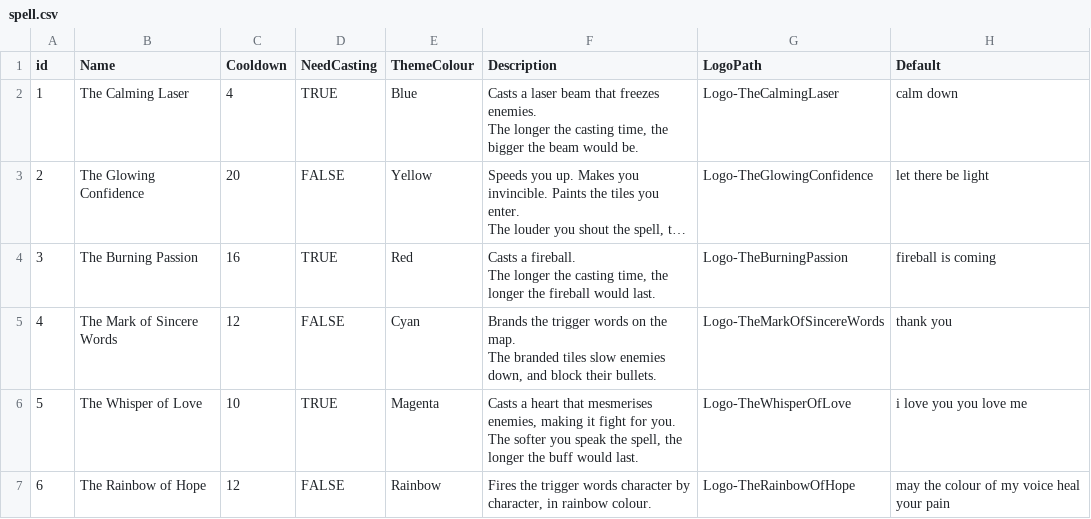
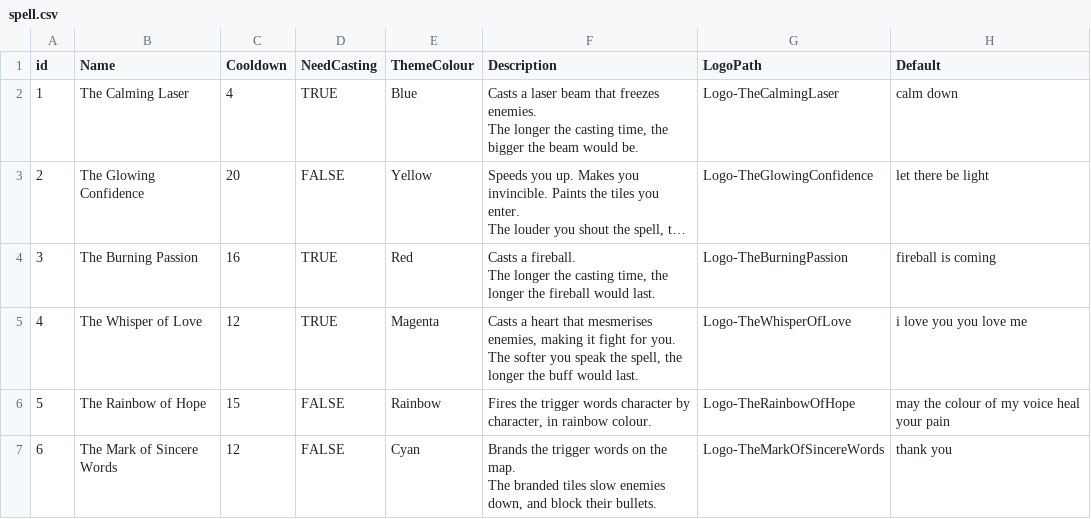
Before and after one commit to BowenJXD/TheColourOfVoice, a CSV file: TheColourOfVoice/Assets/Resources/Configs/spell.csv, drawn as a sheet; long unchanged cells end in …; removed rows and columns are numbered as before the commit, all else as after; ↵ is a line break in a cell; the diff names each change by its address in the sheet, - before the commit and + after, or states it on an @@ line.

Commit message:
The rainbow of hope implemented.

```diff
--- a/TheColourOfVoice/Assets/Resources/Configs/spell.csv
+++ b/TheColourOfVoice/Assets/Resources/Configs/spell.csv
+row 5: 4 | The Whisper of Love | 12 | TRUE | Magenta | Casts a heart that mesmerises enemies, making it fight for you. ↵ The softer you speak the spell, the longer the buff would last. | Logo-TheWhisperOfLove | i love you you love me
+row 6: 5 | The Rainbow of Hope | 15 | FALSE | Rainbow | Fires the trigger words character by character, in rainbow colour. | Logo-TheRainbowOfHope | may the colour of my voice heal your pain
@@ column A (id) renumbered in row 7 @@
-row 6: 5 | The Whisper of Love | 10 | TRUE | Magenta | Casts a heart that mesmerises enemies, making it fight for you. ↵ The softer you speak the spell, the longer the buff would last. | Logo-TheWhisperOfLove | i love you you love me
-row 7: 6 | The Rainbow of Hope | 12 | FALSE | Rainbow | Fires the trigger words character by character, in rainbow colour. | Logo-TheRainbowOfHope | may the colour of my voice heal your pain
```
Also changed, not shown: 20 other files.
